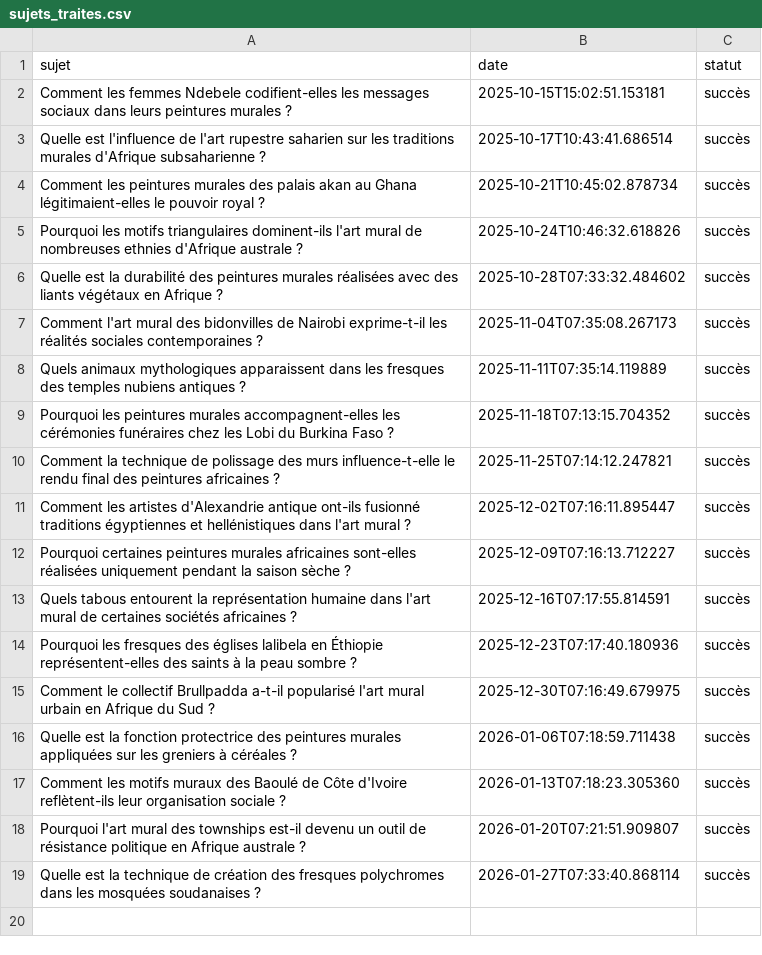
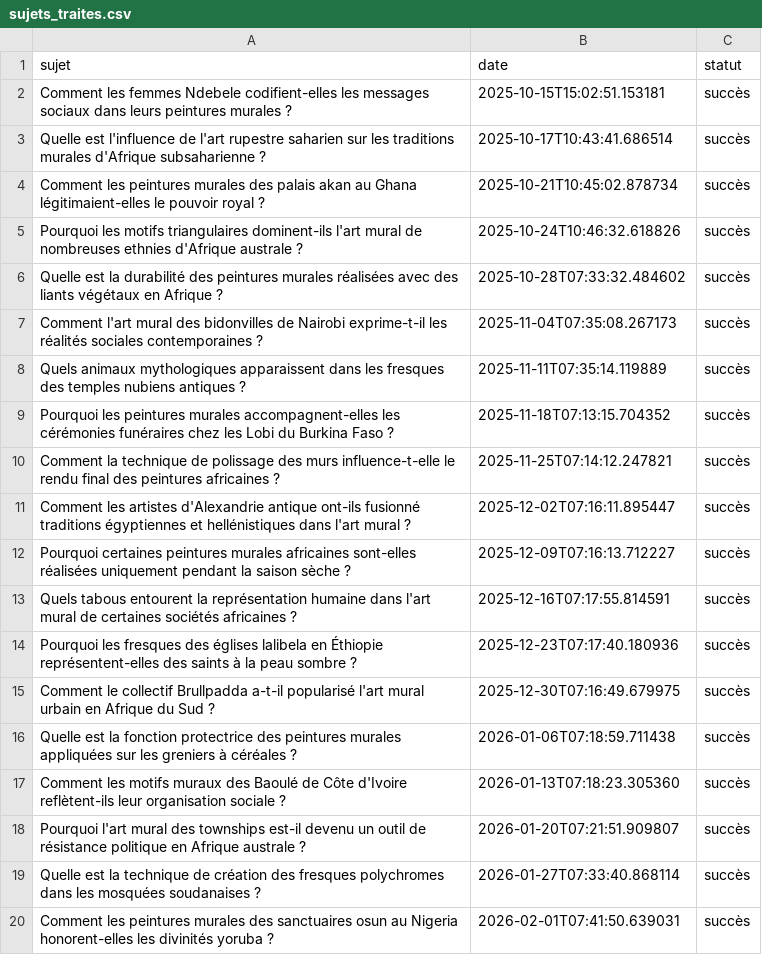
Before and after one commit to Metalosmose21/Africain-5, a CSV file: sujets_traites.csv, drawn as a sheet.

```diff
--- a/sujets_traites.csv
+++ b/sujets_traites.csv
@@ -19 +19,2 @@ Pourquoi l'art mural des townships est-il devenu un outil de résistance politiq
 Quelle est la technique de création des fresques polychromes dans les mosquées soudanaises ?,2026-01-27T07:33:40.868114,succès
+Comment les peintures murales des sanctuaires osun au Nigeria honorent-elles les divinités yoruba ?,2026-02-01T07:41:50.639031,succès
```
Also changed, not shown: sujets.csv.
